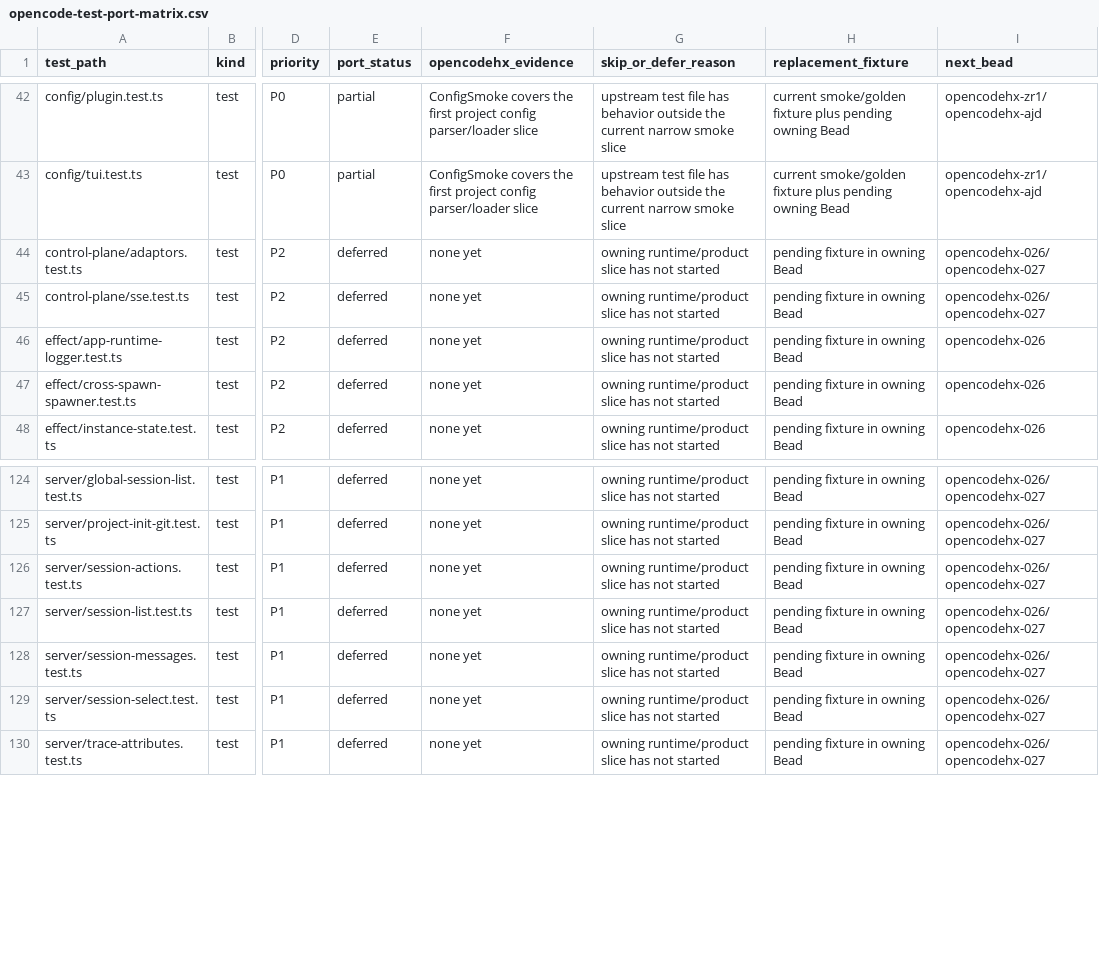
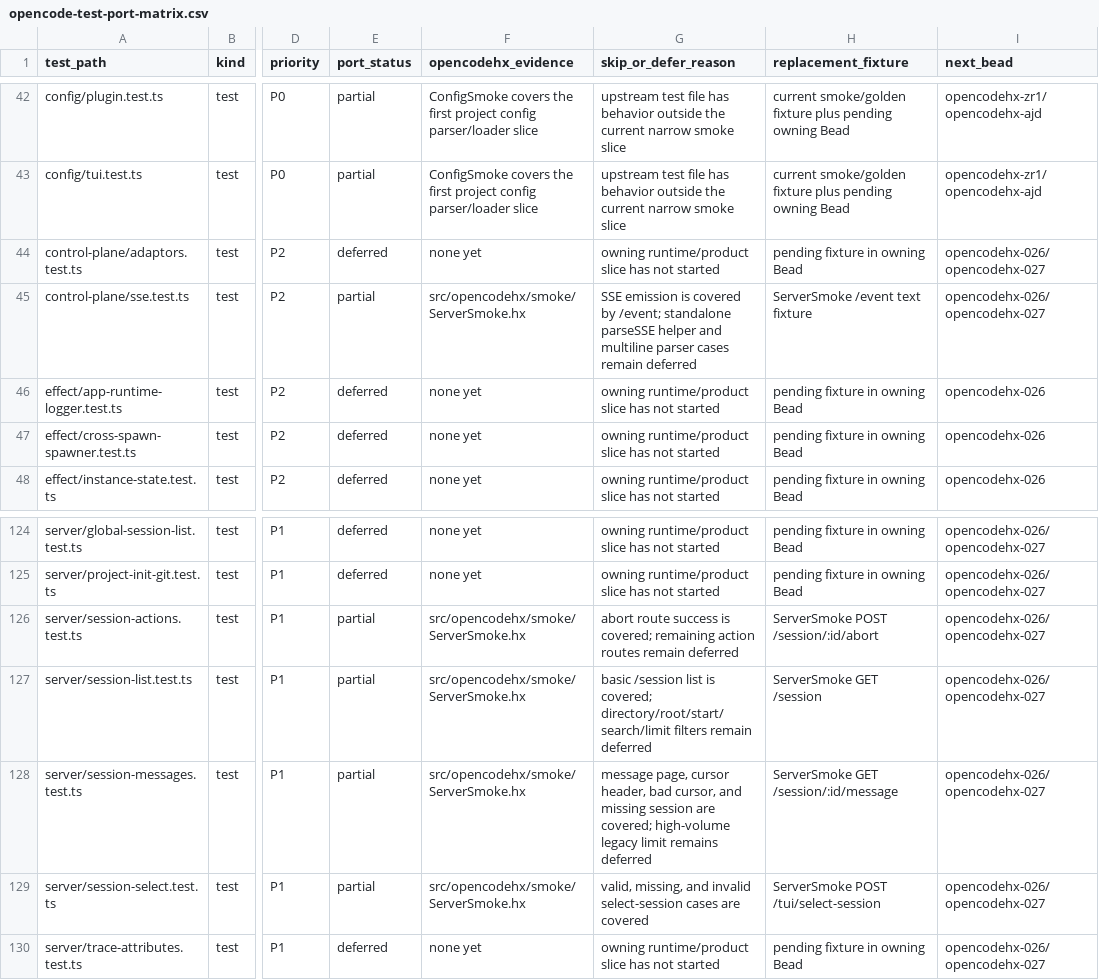
Before and after one commit to fullofcaffeine/opencodehx, a CSV file: reference/opencode-test-port-matrix.csv, drawn as a sheet; only a part is shown, gaps mark what is left out; the diff names each change by its address in the sheet, - before the commit and + after, or states it on an @@ line.

Commit message:
Add initial Hono server seam

```diff
--- a/reference/opencode-test-port-matrix.csv
+++ b/reference/opencode-test-port-matrix.csv
-E45 (port_status): deferred
+E45 (port_status): partial
-F45 (opencodehx_evidence): none yet
+F45 (opencodehx_evidence): src/opencodehx/smoke/ServerSmoke.hx
-G45 (skip_or_defer_reason): owning runtime/product slice has not started
+G45 (skip_or_defer_reason): SSE emission is covered by /event; standalone parseSSE helper and multiline parser cases remain deferred
-H45 (replacement_fixture): pending fixture in owning Bead
+H45 (replacement_fixture): ServerSmoke /event text fixture
-E126:E129 (port_status): deferred
+E126:E129 (port_status): partial
-F126:F129 (opencodehx_evidence): none yet
+F126:F129 (opencodehx_evidence): src/opencodehx/smoke/ServerSmoke.hx
-G126 (skip_or_defer_reason): owning runtime/product slice has not started
+G126 (skip_or_defer_reason): abort route success is covered; remaining action routes remain deferred
-H126 (replacement_fixture): pending fixture in owning Bead
+H126 (replacement_fixture): ServerSmoke POST /session/:id/abort
-G127 (skip_or_defer_reason): owning runtime/product slice has not started
+G127 (skip_or_defer_reason): basic /session list is covered; directory/root/start/search/limit filters remain deferred
-H127 (replacement_fixture): pending fixture in owning Bead
+H127 (replacement_fixture): ServerSmoke GET /session
-G128 (skip_or_defer_reason): owning runtime/product slice has not started
+G128 (skip_or_defer_reason): message page, cursor header, bad cursor, and missing session are covered; high-volume legacy limit remains deferred
-H128 (replacement_fixture): pending fixture in owning Bead
+H128 (replacement_fixture): ServerSmoke GET /session/:id/message
-G129 (skip_or_defer_reason): owning runtime/product slice has not started
+G129 (skip_or_defer_reason): valid, missing, and invalid select-session cases are covered
-H129 (replacement_fixture): pending fixture in owning Bead
+H129 (replacement_fixture): ServerSmoke POST /tui/select-session
```
Also changed, not shown: 18 other files.
